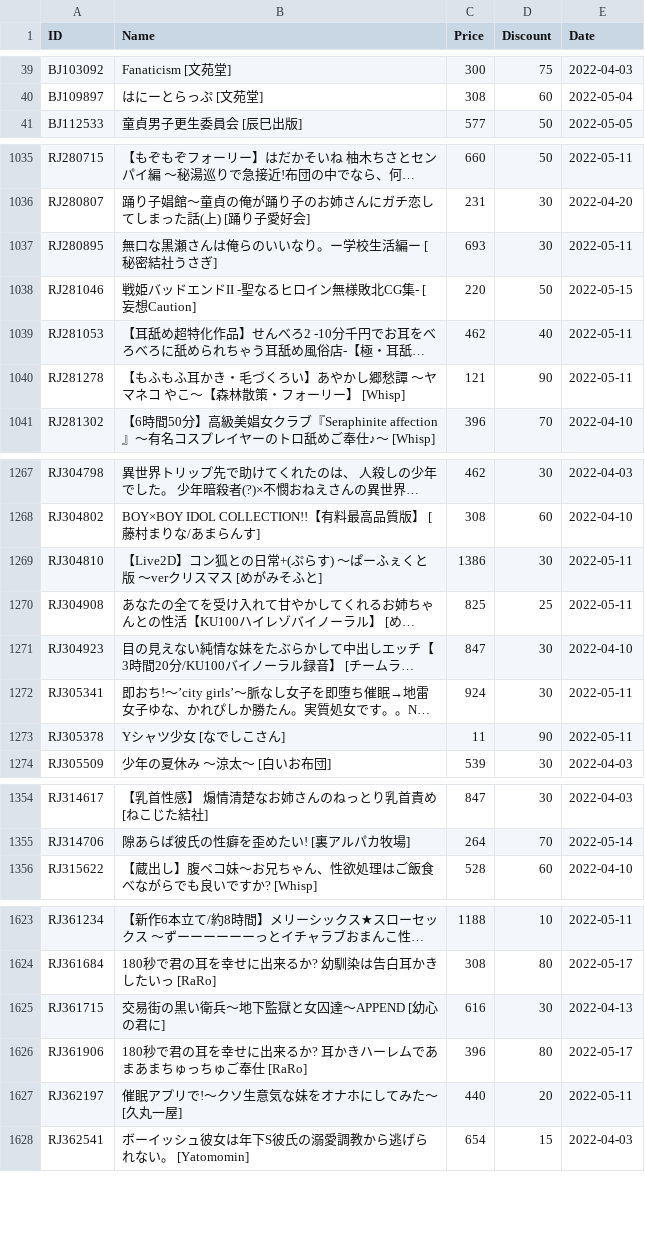
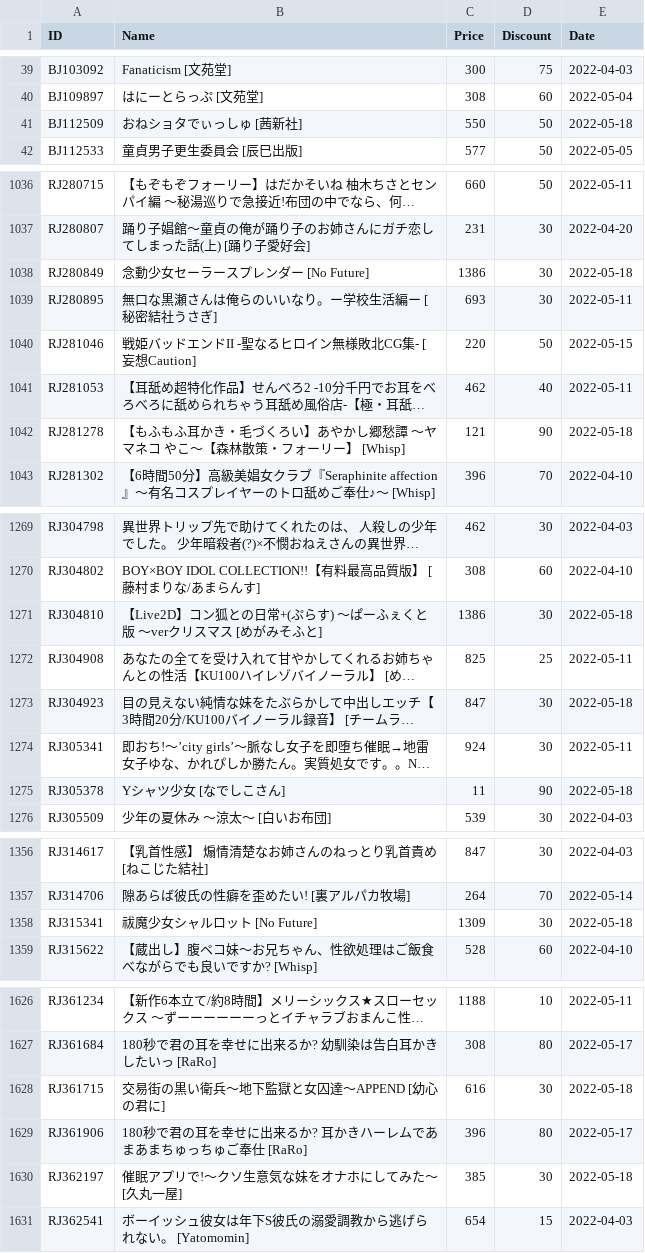
Before and after one commit to imba-tjd/DLWatcher, a CSV file: data.csv, drawn as a sheet; only a part is shown, gaps mark what is left out; long unchanged cells end in …; addresses are those after the commit; the diff covers the shown part only; the diff names each change by its address in the sheet, - before the commit and + after, or states it on an @@ line.

```diff
--- a/data.csv
+++ b/data.csv
+row 41: BJ112509 | おねショタでぃっしゅ [茜新社] | 550 | 50 | 2022-05-18
+row 1038: RJ280849 | 念動少女セーラースプレンダー [No Future] | 1386 | 30 | 2022-05-18
-E1042 (Date): 2022-05-11
+E1042 (Date): 2022-05-18
-E1271 (Date): 2022-05-11
+E1271 (Date): 2022-05-18
-E1273 (Date): 2022-04-10
+E1273 (Date): 2022-05-18
-E1275 (Date): 2022-05-11
+E1275 (Date): 2022-05-18
+row 1358: RJ315341 | 祓魔少女シャルロット [No Future] | 1309 | 30 | 2022-05-18
-E1628 (Date): 2022-04-13
+E1628 (Date): 2022-05-18
-C1630 (Price): 440
+C1630 (Price): 385
-D1630 (Discount): 20
+D1630 (Discount): 30
-E1630 (Date): 2022-05-11
+E1630 (Date): 2022-05-18
```
Also changed, not shown: 75 edited cells elsewhere in this file, 1 other file.
